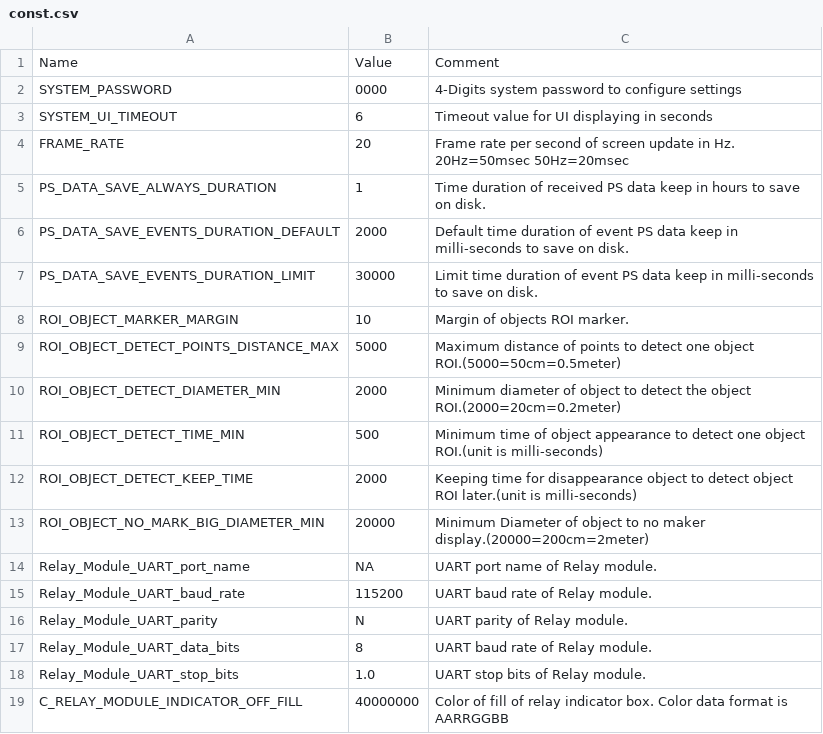
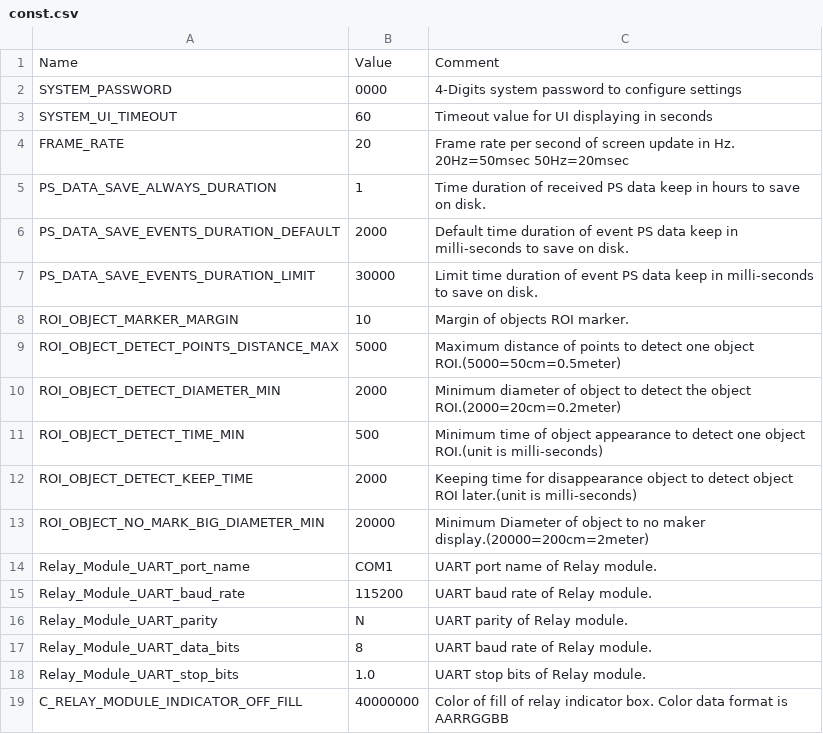
Before and after one commit to leesy24/AntiCollision_2D, a CSV file: data/const.csv, drawn as a sheet; only a part is shown.

Commit message:
Revert.

```diff
--- a/data/const.csv
+++ b/data/const.csv
@@ -2,3 +2,3 @@ Name,Value,Comment
 SYSTEM_PASSWORD,0000,4-Digits system password to configure settings
-SYSTEM_UI_TIMEOUT,6,Timeout value for UI displaying in seconds
+SYSTEM_UI_TIMEOUT,60,Timeout value for UI displaying in seconds
 FRAME_RATE,20,Frame rate per second of screen update in Hz. 20Hz=50msec 50Hz=20msec
@@ -13,3 +13,3 @@ ROI_OBJECT_DETECT_KEEP_TIME,2000,Keeping time for disappearance object to detect
 ROI_OBJECT_NO_MARK_BIG_DIAMETER_MIN,20000,Minimum Diameter of object to no maker display.(20000=200cm=2meter)
-Relay_Module_UART_port_name,NA,UART port name of Relay module.
+Relay_Module_UART_port_name,COM1,UART port name of Relay module.
 Relay_Module_UART_baud_rate,115200,UART baud rate of Relay module.
```
